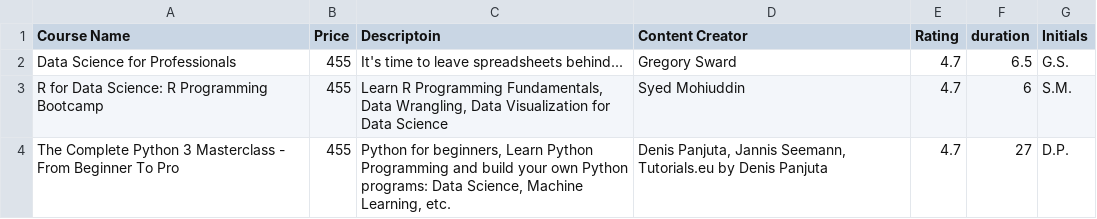
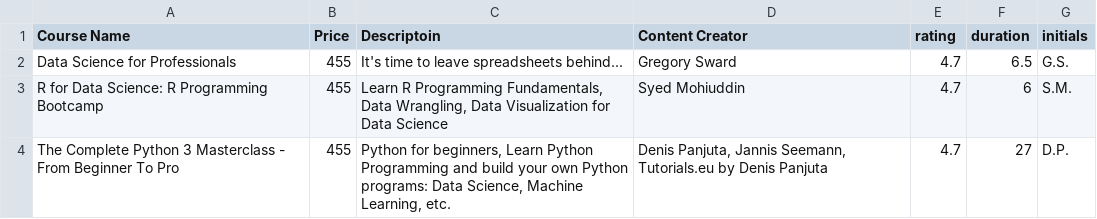
Before and after one commit to aantony-github/CP321, a CSV file: Kaggle-modified-Suddharshan.csv, drawn as a sheet; only a part is shown.

Commit message:
Add files via upload

```diff
--- a/Kaggle-modified-Suddharshan.csv
+++ b/Kaggle-modified-Suddharshan.csv
@@ -1,2 +1,2 @@
-Course Name,Price,Descriptoin,Content Creator,Rating,duration,Initials
+Course Name,Price,Descriptoin,Content Creator,rating,duration,initials
 Data Science for Professionals,455,It's time to leave spreadsheets behind...,Gregory Sward,4.7,6.5,G.S.
```
